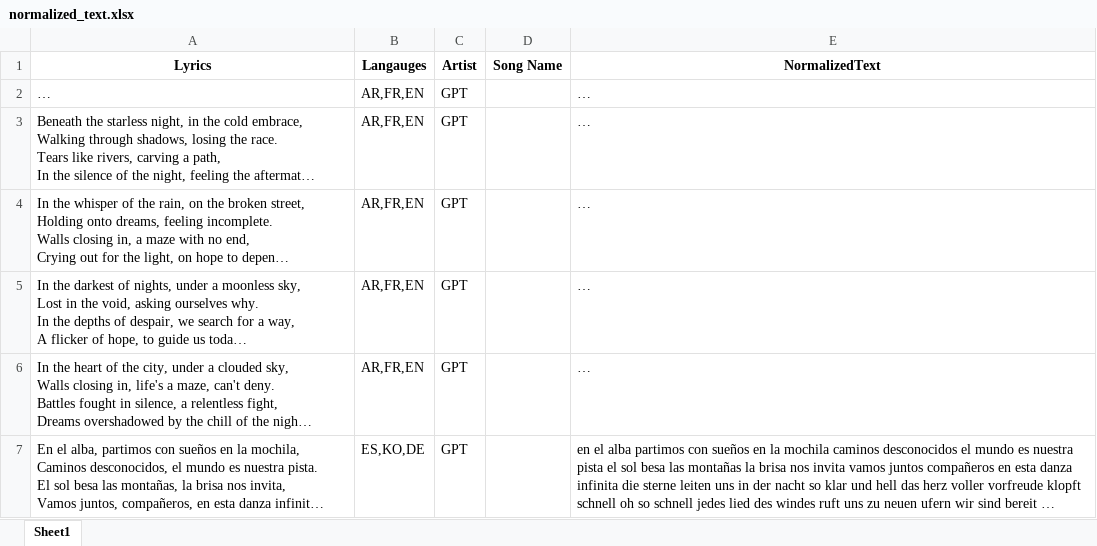
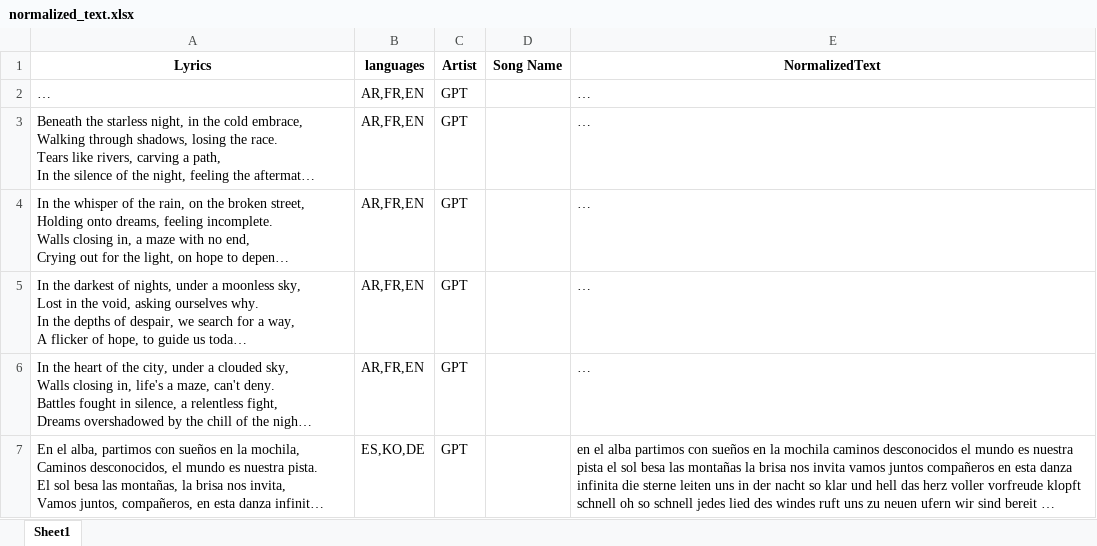
Before and after one commit to ramzidaher/MusicLang-Final-Uni-Project, an Excel workbook: Language-Identification-in-songs/Chara-Based-Model/normalized_text.xlsx, sheet Sheet1, drawn as a sheet; only a part is shown; long unchanged cells end in …; values as stored, in another font and other column widths than the file's, no borders; the diff names each change by its address in the sheet, - before the commit and + after, or states it on an @@ line.

```diff
--- a/Language-Identification-in-songs/Chara-Based-Model/normalized_text.xlsx (sheet Sheet1)
+++ b/Language-Identification-in-songs/Chara-Based-Model/normalized_text.xlsx (sheet Sheet1)
-B1: Langauges
+B1: languages
```
Also changed, not shown: Language-Identification-in-songs/Chara-Based-Model/DataSets/Lyrics Training Data GPT Generated.xlsx, Language-Identification-in-songs/Chara-Based-Model/combined_normalized_text.xlsx, 9 other files.
